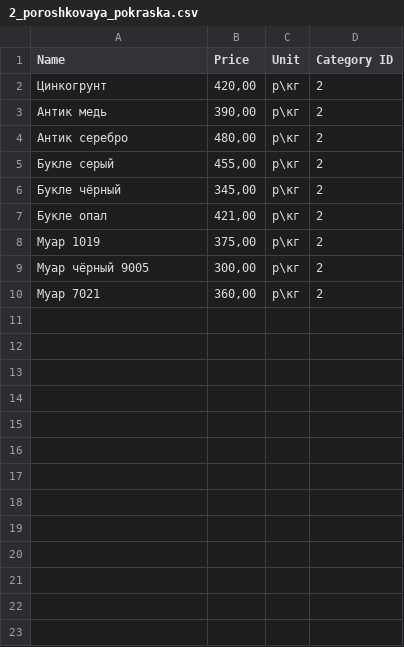
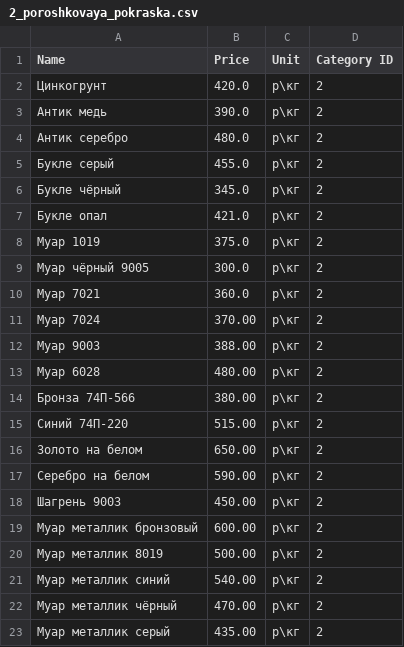
Before and after one commit to Khisrav/dorston, a CSV file: database/data/nomenclatures/2_poroshkovaya_pokraska.csv, drawn as a sheet.

Commit message:
Enhance NomenclaturesTable with ID column and MultiSelectFilter for categories. Update nomenclature CSV data to standardize price formatting and add new entries. Refactor door calculation logic to utilize a new getPaintPrice utility function for improved pricing accuracy.

```diff
--- a/database/data/nomenclatures/2_poroshkovaya_pokraska.csv
+++ b/database/data/nomenclatures/2_poroshkovaya_pokraska.csv
@@ -1,10 +1,23 @@
 "Name","Price","Unit","Category ID"
-"Цинкогрунт","420,00","р\кг","2"
-"Антик медь","390,00","р\кг","2"
-"Антик серебро","480,00","р\кг","2"
-"Букле серый","455,00","р\кг","2"
-"Букле чёрный","345,00","р\кг","2"
-"Букле опал","421,00","р\кг","2"
-"Муар 1019","375,00","р\кг","2"
-"Муар чёрный 9005","300,00","р\кг","2"
-"Муар 7021","360,00","р\кг","2"
+"Цинкогрунт","420.0","р\кг","2"
+"Антик медь","390.0","р\кг","2"
+"Антик серебро","480.0","р\кг","2"
+"Букле серый","455.0","р\кг","2"
+"Букле чёрный","345.0","р\кг","2"
+"Букле опал","421.0","р\кг","2"
+"Муар 1019","375.0","р\кг","2"
+"Муар чёрный 9005","300.0","р\кг","2"
+"Муар 7021","360.0","р\кг","2"
+"Муар 7024","370.00","р\кг","2"
+"Муар 9003","388.00","р\кг","2"
+"Муар 6028","480.00","р\кг","2"
+"Бронза 74П-566","380.00","р\кг","2"
+"Синий 74П-220","515.00","р\кг","2"
+"Золото на белом","650.00","р\кг","2"
+"Серебро на белом","590.00","р\кг","2"
+"Шагрень 9003","450.00","р\кг","2"
+"Муар металлик бронзовый","600.00","р\кг","2"
+"Муар металлик 8019","500.00","р\кг","2"
+"Муар металлик синий","540.00","р\кг","2"
+"Муар металлик чёрный","470.00","р\кг","2"
+"Муар металлик серый","435.00","р\кг","2"
```
Also changed, not shown: 8 other files.
